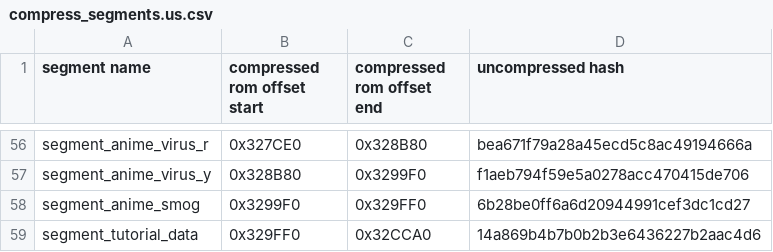
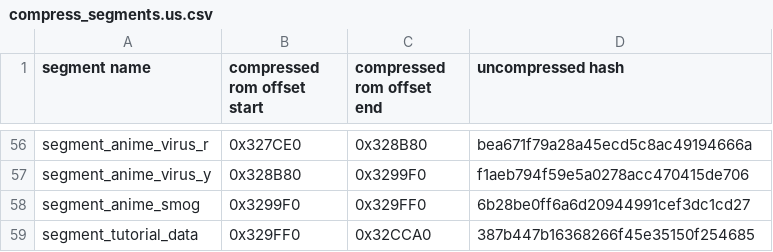
Before and after one commit to AngheloAlf/drmario64, a CSV file: tools/compressor/compress_segments.us.csv, drawn as a sheet; only a part is shown, gaps mark what is left out.

```diff
--- a/tools/compressor/compress_segments.us.csv
+++ b/tools/compressor/compress_segments.us.csv
@@ -58,2 +58,2 @@ segment_anime_virus_y,0x328B80,0x3299F0,f1aeb794f59e5a0278acc470415de706
 segment_anime_smog,0x3299F0,0x329FF0,6b28be0ff6a6d20944991cef3dc1cd27
-segment_tutorial_data,0x329FF0,0x32CCA0,14a869b4b7b0b2b3e6436227b2aac4d6
+segment_tutorial_data,0x329FF0,0x32CCA0,387b447b16368266f45e35150f254685
```
Also changed, not shown: 4 other files.
